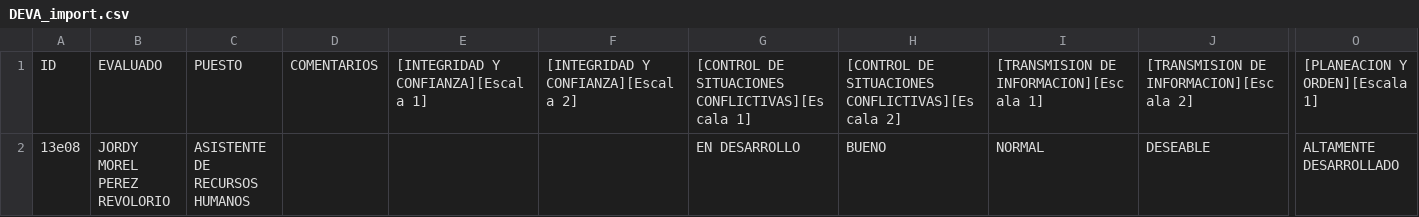
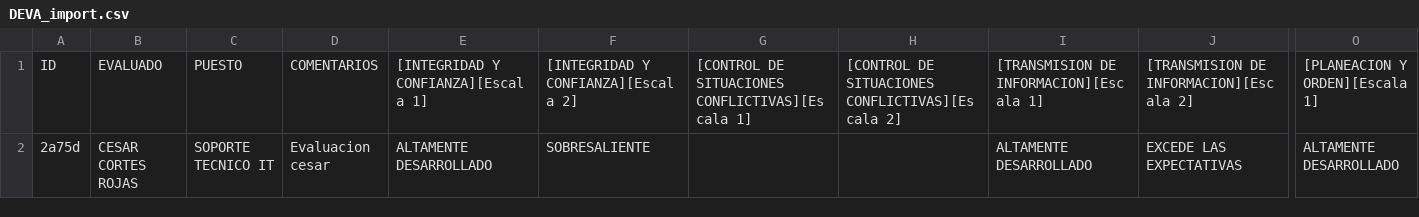
Before and after one commit to Evillatoro-gt/evlauaciones-2026, a CSV file: output/DEVA_import.csv, drawn as a sheet; only a part is shown, gaps mark what is left out; removed rows and columns are numbered as before the commit, all else as after; rows hold the shown columns only; the diff names each change by its address in the sheet, - before the commit and + after, or states it on an @@ line.

```diff
--- a/output/DEVA_import.csv
+++ b/output/DEVA_import.csv
-row 2: 13e08 | JORDY MOREL PEREZ REVOLORIO | ASISTENTE DE RECURSOS HUMANOS |  |  |  | EN DESARROLLO | BUENO | NORMAL | DESEABLE | ALTAMENTE DESARROLLADO
+row 2: 2a75d | CESAR CORTES ROJAS | SOPORTE TECNICO IT | Evaluacion cesar | ALTAMENTE DESARROLLADO | SOBRESALIENTE |  |  | ALTAMENTE DESARROLLADO | EXCEDE LAS EXPECTATIVAS | ALTAMENTE DESARROLLADO
```
Also changed, not shown: output/AEVA_import.csv, 6 other files.
